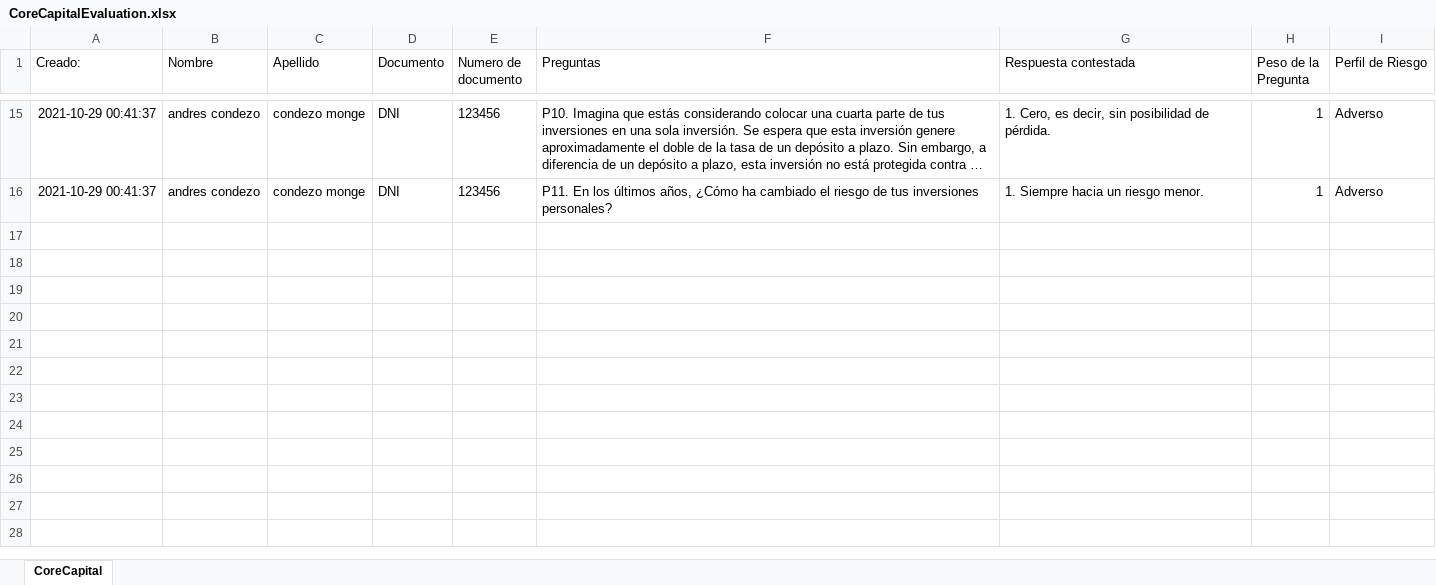
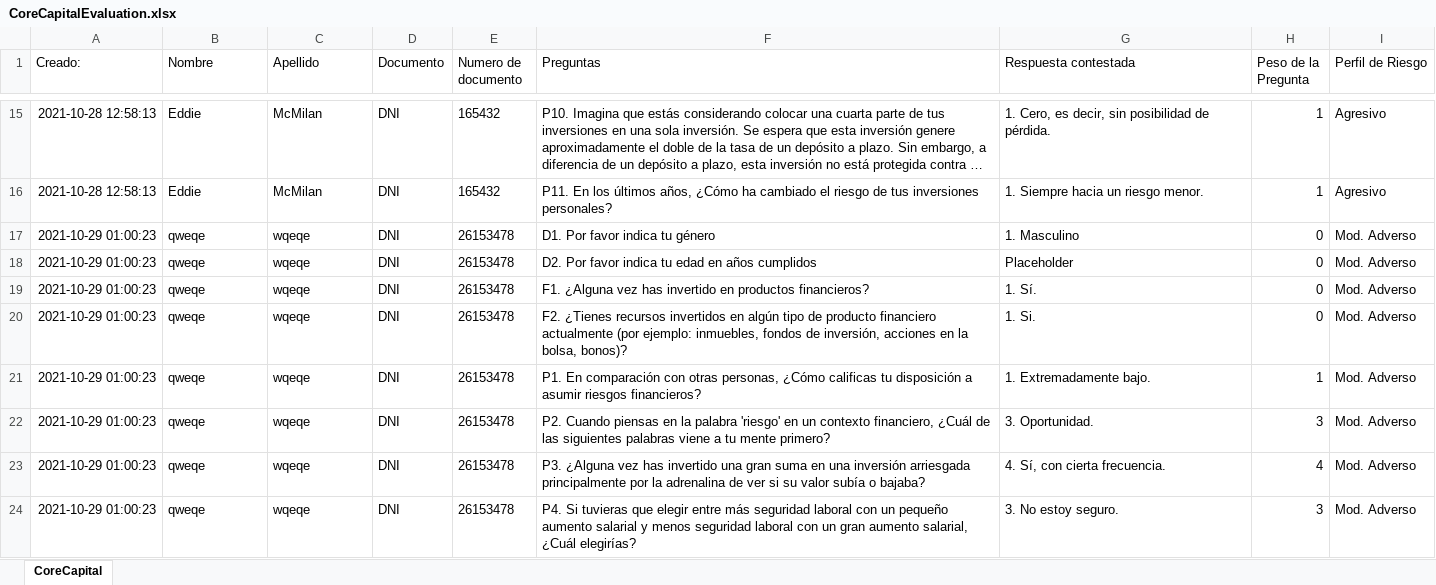
Before and after one commit to 01Eddie/CoreCapital, an Excel workbook: CoreCapitalEvaluation.xlsx, sheet CoreCapital, drawn as a sheet; only a part is shown, gaps mark what is left out; long unchanged cells end in …; values as stored, in another font and other column widths than the file's, no borders; table styles not drawn; the diff covers the shown part only; the diff names each change by its address in the sheet, - before the commit and + after, or states it on an @@ line.

```diff
--- a/CoreCapitalEvaluation.xlsx (sheet CoreCapital)
+++ b/CoreCapitalEvaluation.xlsx (sheet CoreCapital)
-A15:A16 (Creado:): 2021-10-29 00:41:37
+A15:A16 (Creado:): 2021-10-28 12:58:13
-B15:B16 (Nombre): andres condezo
+B15:B16 (Nombre): Eddie
-C15:C16 (Apellido): condezo monge
+C15:C16 (Apellido): McMilan
-E15:E16 (Numero de documento): 123456
+E15:E16 (Numero de documento): 165432
-I15:I16 (Perfil de Riesgo): Adverso
+I15:I16 (Perfil de Riesgo): Agresivo
+row 17: 2021-10-29 01:00:23 | qweqe | wqeqe | DNI | 26153478 | D1. Por favor indica tu género | 1. Masculino | 0 | Mod. Adverso
+row 18: 2021-10-29 01:00:23 | qweqe | wqeqe | DNI | 26153478 | D2. Por favor indica tu edad en años cumplidos | Placeholder | 0 | Mod. Adverso
+row 19: 2021-10-29 01:00:23 | qweqe | wqeqe | DNI | 26153478 | F1. ¿Alguna vez has invertido en productos financieros? | 1. Sí. | 0 | Mod. Adverso
+row 20: 2021-10-29 01:00:23 | qweqe | wqeqe | DNI | 26153478 | F2. ¿Tienes recursos invertidos en algún tipo de producto financiero actualmente (por ejemplo: inmuebles, fondos de inversión, acciones en la bolsa, bonos)? | 1. Si. | 0 | Mod. Adverso
+row 21: 2021-10-29 01:00:23 | qweqe | wqeqe | DNI | 26153478 | P1. En comparación con otras personas, ¿Cómo calificas tu disposición a asumir riesgos financieros? | 1. Extremadamente bajo. | 1 | Mod. Adverso
+row 22: 2021-10-29 01:00:23 | qweqe | wqeqe | DNI | 26153478 | P2. Cuando piensas en la palabra 'riesgo' en un contexto financiero, ¿Cuál de las siguientes palabras viene a tu mente primero? | 3. Oportunidad. | 3 | Mod. Adverso
+row 23: 2021-10-29 01:00:23 | qweqe | wqeqe | DNI | 26153478 | P3. ¿Alguna vez has invertido una gran suma en una inversión arriesgada principalmente por la adrenalina de ver si su valor subía o bajaba? | 4. Sí, con cierta frecuencia. | 4 | Mod. Adverso
+row 24: 2021-10-29 01:00:23 | qweqe | wqeqe | DNI | 26153478 | P4. Si tuvieras que elegir entre más seguridad laboral con un pequeño aumento salarial y menos seguridad laboral con un gran aumento salarial, ¿Cuál elegirías? | 3. No estoy seguro. | 3 | Mod. Adverso
```
Also changed, not shown: 89 added rows, 7 removed rows and 30 edited cells elsewhere in this sheet, 2 other files.
